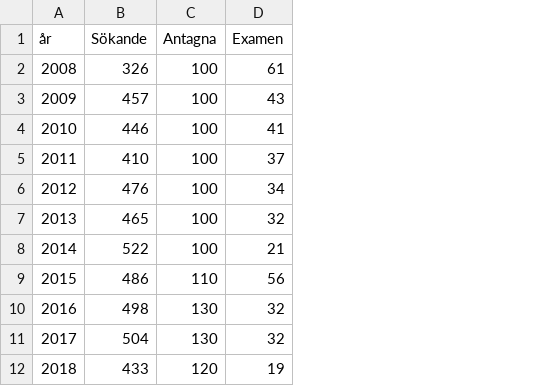
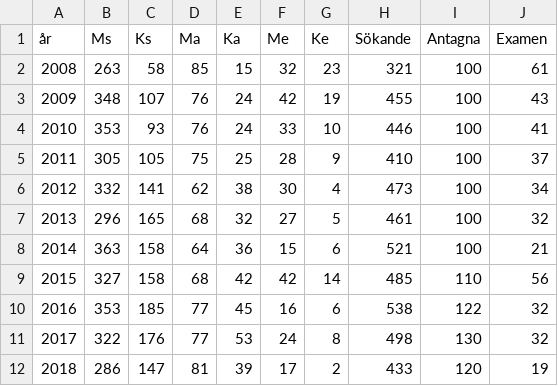
Before and after one commit to erikrudhe/D3-chart-test, a CSV file: data.csv, drawn as a sheet; addresses are those after the commit; the diff names each change by its address in the sheet, - before the commit and + after, or states it on an @@ line.

```diff
--- a/data.csv
+++ b/data.csv
+column B (Ms), rows 2-12: 263 | 348 | 353 | 305 | 332 | 296 | 363 | 327 | 353 | 322 | 286
+column C (Ks), rows 2-12: 58 | 107 | 93 | 105 | 141 | 165 | 158 | 158 | 185 | 176 | 147
+column D (Ma), rows 2-12: 85 | 76 | 76 | 75 | 62 | 68 | 64 | 68 | 77 | 77 | 81
+column E (Ka), rows 2-12: 15 | 24 | 24 | 25 | 38 | 32 | 36 | 42 | 45 | 53 | 39
+column F (Me), rows 2-12: 32 | 42 | 33 | 28 | 30 | 27 | 15 | 42 | 16 | 24 | 17
+column G (Ke), rows 2-12: 23 | 19 | 10 | 9 | 4 | 5 | 6 | 14 | 6 | 8 | 2
-H2 (Sökande): 326
+H2 (Sökande): 321
-H3 (Sökande): 457
+H3 (Sökande): 455
-H6 (Sökande): 476
+H6 (Sökande): 473
-H7 (Sökande): 465
+H7 (Sökande): 461
-H8 (Sökande): 522
+H8 (Sökande): 521
-H9 (Sökande): 486
+H9 (Sökande): 485
-H10 (Sökande): 498
+H10 (Sökande): 538
-I10 (Antagna): 130
+I10 (Antagna): 122
-H11 (Sökande): 504
+H11 (Sökande): 498
```
Also changed, not shown: 7 other files.
